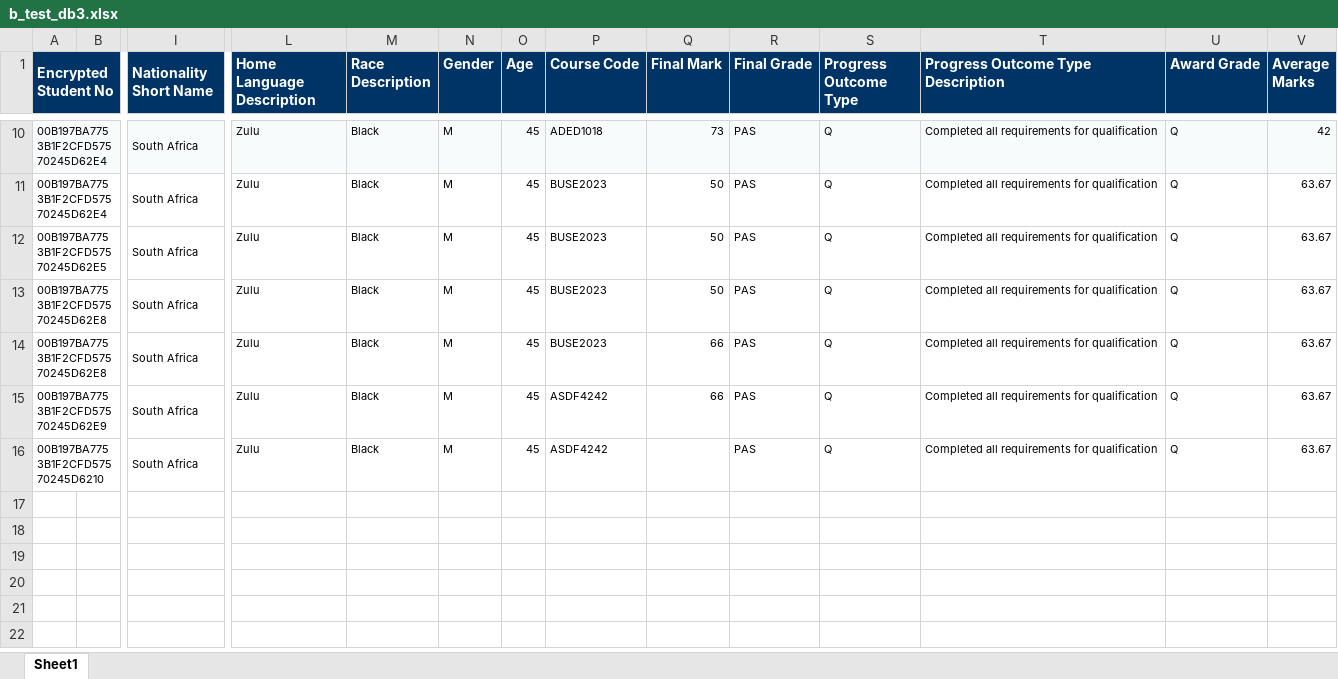
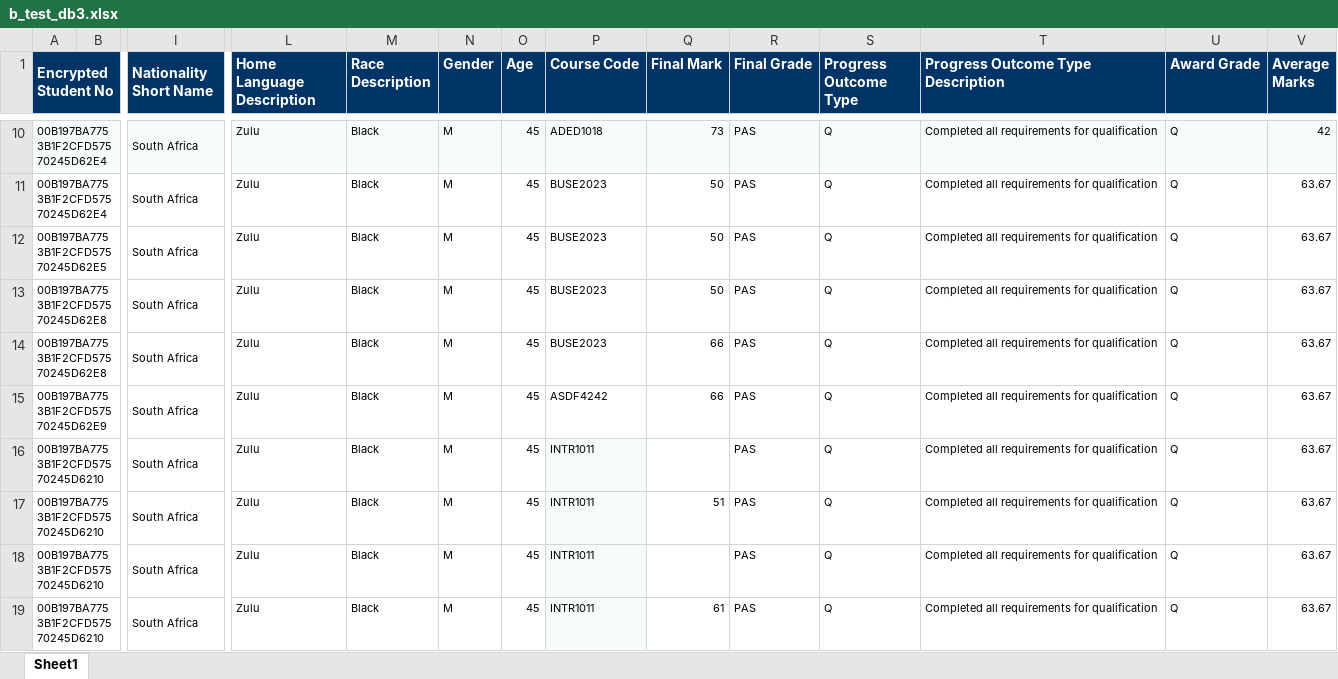
Before and after one commit to nishai/SDP-Dashboard-backend, an Excel workbook: dashboard/apps/excel_import/excel_files/test_excels/b_test_db3.xlsx, sheet Sheet1, drawn as a sheet; only a part is shown, gaps mark what is left out; values as stored, in another font and other column widths than the file's, no borders; rows hold the shown columns only; the diff names each change by its address in the sheet, - before the commit and + after, or states it on an @@ line.

Commit message:
fix for when the first instance of a student in a course doesn't have a mark

```diff
--- a/dashboard/apps/excel_import/excel_files/test_excels/b_test_db3.xlsx (sheet Sheet1)
+++ b/dashboard/apps/excel_import/excel_files/test_excels/b_test_db3.xlsx (sheet Sheet1)
-P16 (Course Code): ASDF4242
+P16 (Course Code): INTR1011
-P16 fill: none
+P16 fill: #F8FBFC
+row 17: 00B197BA7753B1F2CFD57570245D6210 |  | South Africa | Zulu | Black | M | 45 | INTR1011 | 51 | PAS | Q | Completed all requirements for qualification | Q | 63.67
+row 18: 00B197BA7753B1F2CFD57570245D6210 |  | South Africa | Zulu | Black | M | 45 | INTR1011 |  | PAS | Q | Completed all requirements for qualification | Q | 63.67
+row 19: 00B197BA7753B1F2CFD57570245D6210 |  | South Africa | Zulu | Black | M | 45 | INTR1011 | 61 | PAS | Q | Completed all requirements for qualification | Q | 63.67
```
Also changed, not shown: 2 other files.
